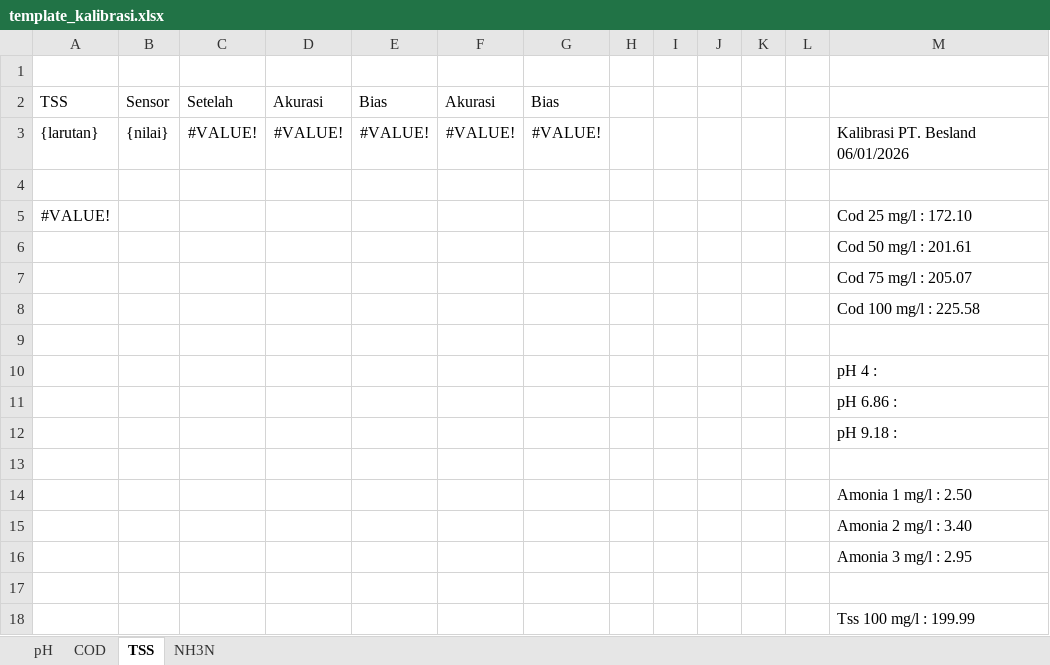
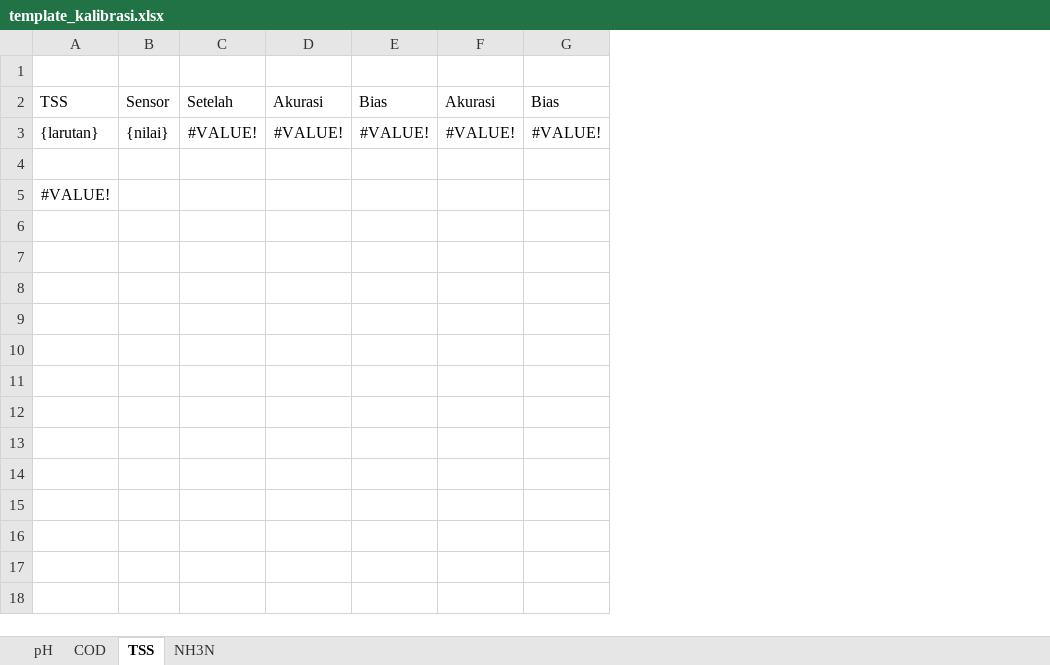
Before and after one commit to ITSensync/sensync-maintenance-api, an Excel workbook: templates/template_kalibrasi.xlsx, sheet TSS, drawn as a sheet; values as stored, in another font and other column widths than the file's, no borders; the diff names each change by its address in the sheet, - before the commit and + after, or states it on an @@ line.

```diff
--- a/templates/template_kalibrasi.xlsx (sheet TSS)
+++ b/templates/template_kalibrasi.xlsx (sheet TSS)
-column H, empty
-column I, empty
-column J, empty
-column K, empty
-column L, empty
-column M, rows 3-5: Kalibrasi PT. Besland 06/01/2026 |  | Cod 25 mg/l : 172.10
-row 6:  |  |  |  |  |  |  |  |  |  |  |  | Cod 50 mg/l : 201.61
-row 7:  |  |  |  |  |  |  |  |  |  |  |  | Cod 75 mg/l : 205.07
-row 8:  |  |  |  |  |  |  |  |  |  |  |  | Cod 100 mg/l : 225.58
-row 9: (empty)
-row 10:  |  |  |  |  |  |  |  |  |  |  |  | pH 4 :
-row 11:  |  |  |  |  |  |  |  |  |  |  |  | pH 6.86 :
-row 12:  |  |  |  |  |  |  |  |  |  |  |  | pH 9.18 :
-row 13: (empty)
-row 14:  |  |  |  |  |  |  |  |  |  |  |  | Amonia 1 mg/l : 2.50
-row 15:  |  |  |  |  |  |  |  |  |  |  |  | Amonia 2 mg/l : 3.40
-row 16:  |  |  |  |  |  |  |  |  |  |  |  | Amonia 3 mg/l : 2.95
-row 17: (empty)
-row 18:  |  |  |  |  |  |  |  |  |  |  |  | Tss 100 mg/l : 199.99
```
Also changed, not shown: sheet pH, sheet COD.
